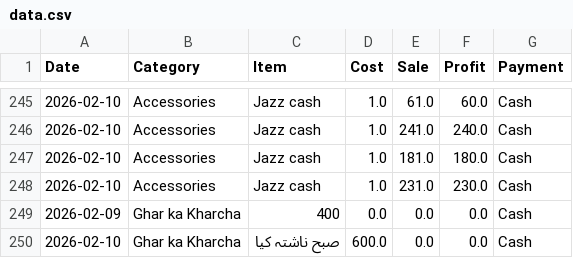
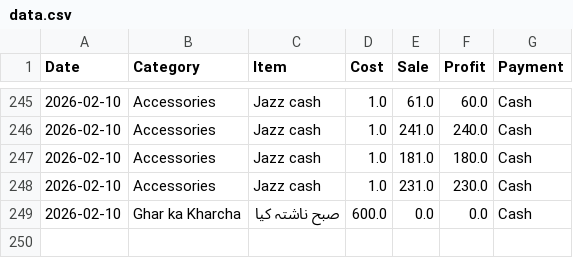
Before and after one commit to alihassankg2006-bit/ALI-MOBILE-COMMUNICATION-1, a CSV file: data.csv, drawn as a sheet; only a part is shown, gaps mark what is left out.

Commit message:
Deleted: 400

```diff
--- a/data.csv
+++ b/data.csv
@@ -248,3 +248,2 @@ Date,Category,Item,Cost,Sale,Profit,Payment
 2026-02-10,Accessories,Jazz cash ,1.0,231.0,230.0,Cash
-2026-02-09,Ghar ka Kharcha,400,0.0,0.0,0.0,Cash
 2026-02-10,Ghar ka Kharcha,صبح ناشتہ کیا,600.0,0.0,0.0,Cash
```
